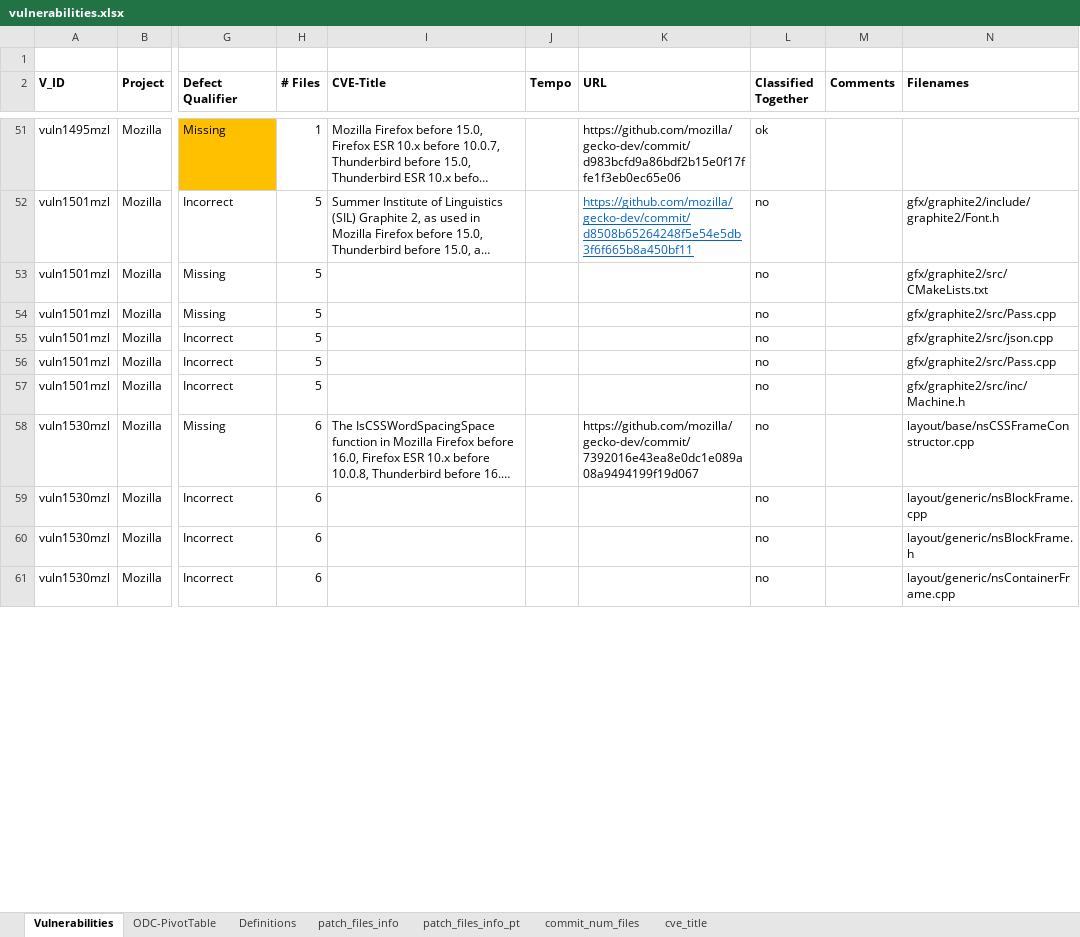
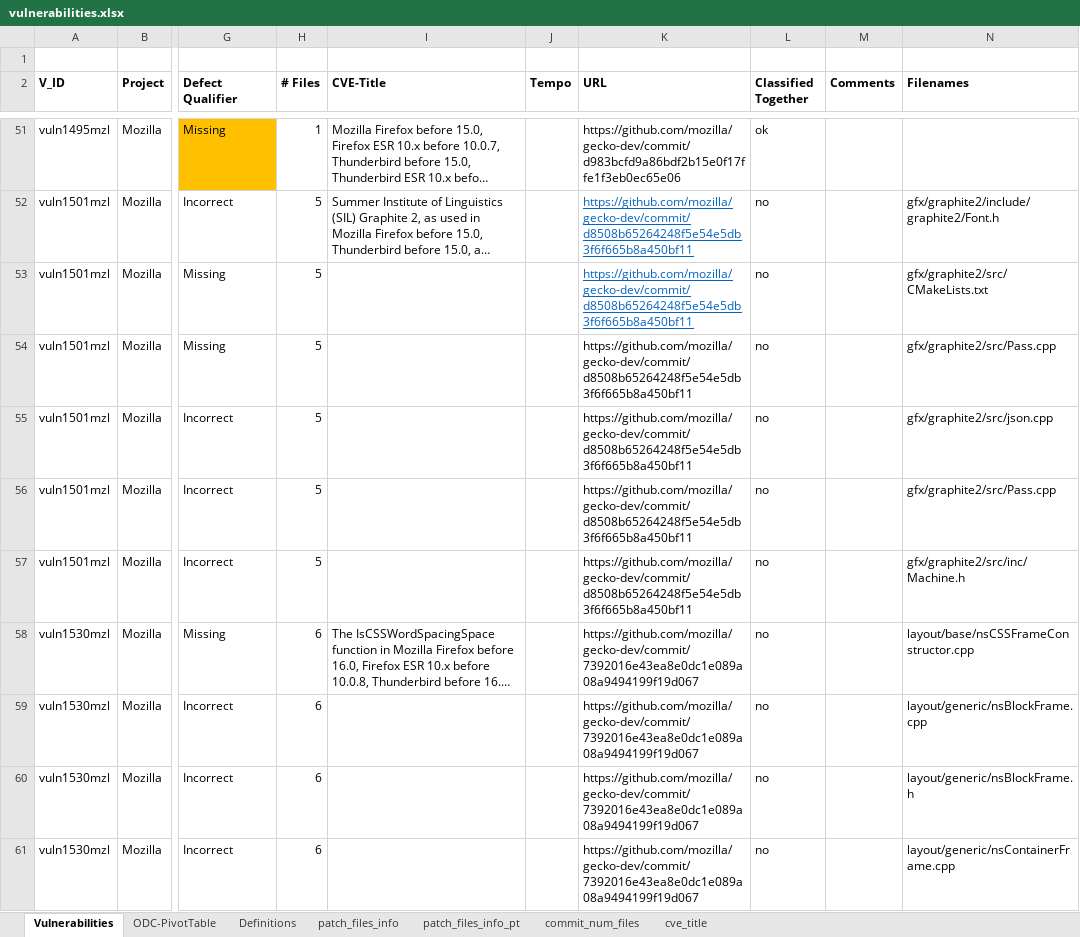
Before and after one commit to DiogoHD/LLM-and-ODC, an Excel workbook: data/vulnerabilities.xlsx, sheet Vulnerabilities, drawn as a sheet; only a part is shown, gaps mark what is left out; long unchanged cells end in …; values as stored, in another font and other column widths than the file's, no borders; the diff covers the shown part only; the diff names each change by its address in the sheet, - before the commit and + after, or states it on an @@ line.

```diff
--- a/data/vulnerabilities.xlsx (sheet Vulnerabilities)
+++ b/data/vulnerabilities.xlsx (sheet Vulnerabilities)
-K53:K57 (URL): (empty)
+K53:K57 (URL): https://github.com/mozilla/gecko-dev/commit/d8508b65264248f5e54e5db3f6f665b8a450bf11
-K59:K61 (URL): (empty)
+K59:K61 (URL): https://github.com/mozilla/gecko-dev/commit/7392016e43ea8e0dc1e089a08a9494199f19d067
```
Also changed, not shown: 102 edited cells and cell formats elsewhere in this sheet.
